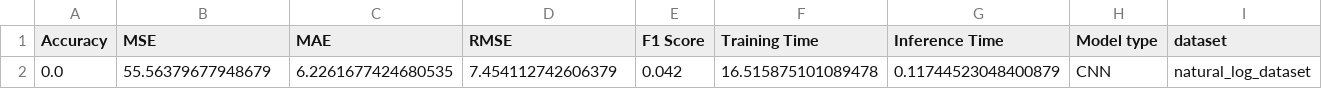
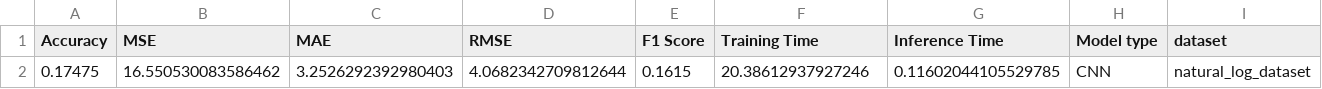
Before and after one commit to Akarshan-Jaiswal/Neural_Network_Architecture_Comparision, a CSV file: Observation/CNN/CNNnatural_log_datasetmetrics.csv, drawn as a sheet.

```diff
--- a/Observation/CNN/CNNnatural_log_datasetmetrics.csv
+++ b/Observation/CNN/CNNnatural_log_datasetmetrics.csv
@@ -1,2 +1,2 @@
 Accuracy,MSE,MAE,RMSE,F1 Score,Training Time,Inference Time,Model type,dataset
-0.0,55.56379677948679,6.2261677424680535,7.454112742606379,0.042,16.515875101089478,0.11744523048400879,CNN,natural_log_dataset
+0.17475,16.550530083586462,3.2526292392980403,4.0682342709812644,0.1615,20.38612937927246,0.11602044105529785,CNN,natural_log_dataset
```
Also changed, not shown: 5 other files.
